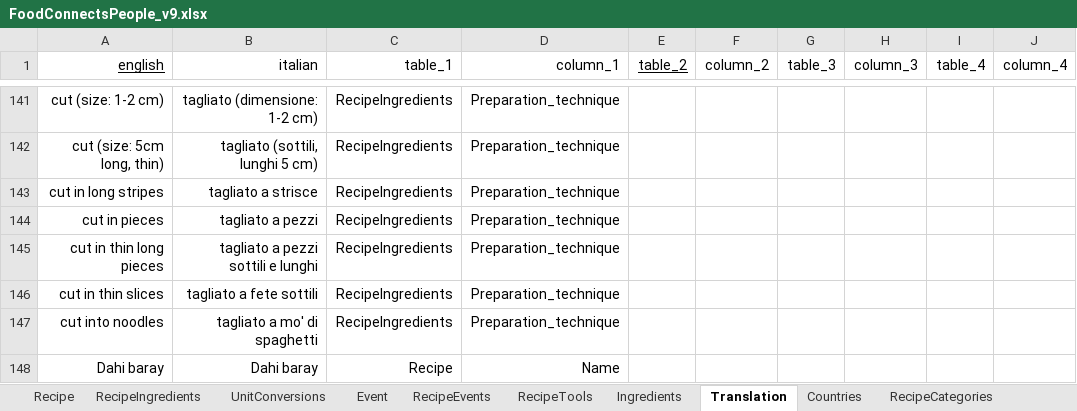
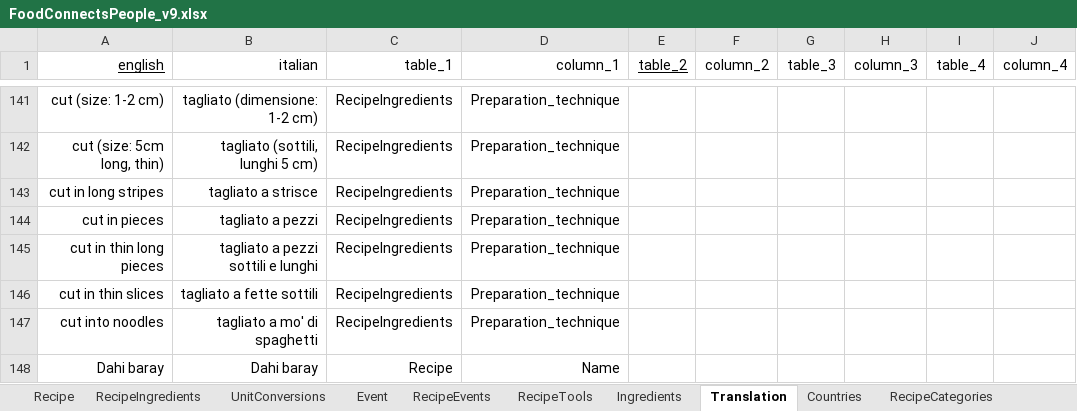
Before and after one commit to FoodConnectsPeople/foodconnectspeople-tool, an Excel workbook: data_sources/scripts/files/FoodConnectsPeople_v9.xlsx, sheet Translation, drawn as a sheet; only a part is shown, gaps mark what is left out; values as stored, in another font and other column widths than the file's, no borders; the diff names each change by its address in the sheet, - before the commit and + after, or states it on an @@ line.

```diff
--- a/data_sources/scripts/files/FoodConnectsPeople_v9.xlsx (sheet Translation)
+++ b/data_sources/scripts/files/FoodConnectsPeople_v9.xlsx (sheet Translation)
-B146 (italian): tagliato a fete sottili
+B146 (italian): tagliato a fette sottili
```
Also changed, not shown: 5 other files.
